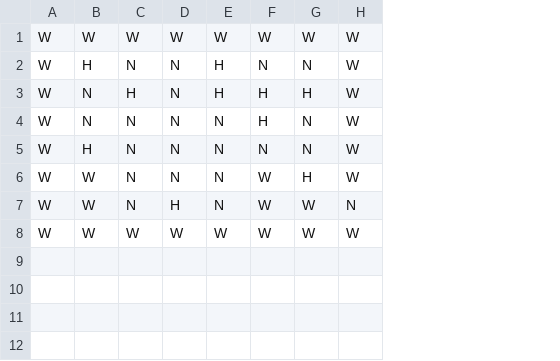
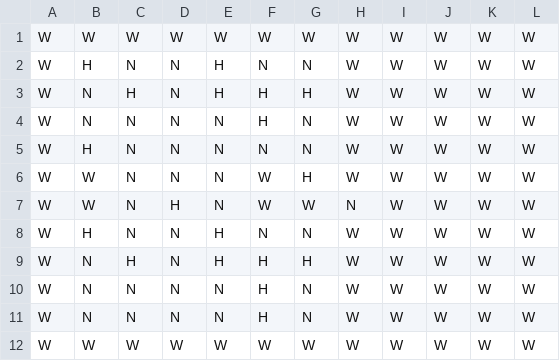
Before and after one commit to iamgruuten/objective-survive, a CSV file: board.csv, drawn as a sheet; the diff names each change by its address in the sheet, - before the commit and + after, or states it on an @@ line.

```diff
--- a/board.csv
+++ b/board.csv
+column I, rows 1-7: all W; row 12: W
+column J, rows 1-7: all W; row 12: W
+column K, rows 1-7: all W; row 12: W
+column L, rows 1-7: all W; row 12: W
+row 8: W | H | N | N | H | N | N | W | W | W | W | W
+row 9: W | N | H | N | H | H | H | W | W | W | W | W
+row 10: W | N | N | N | N | H | N | W | W | W | W | W
+row 11: W | N | N | N | N | H | N | W | W | W | W | W
```
Also changed, not shown: 10 other files.
